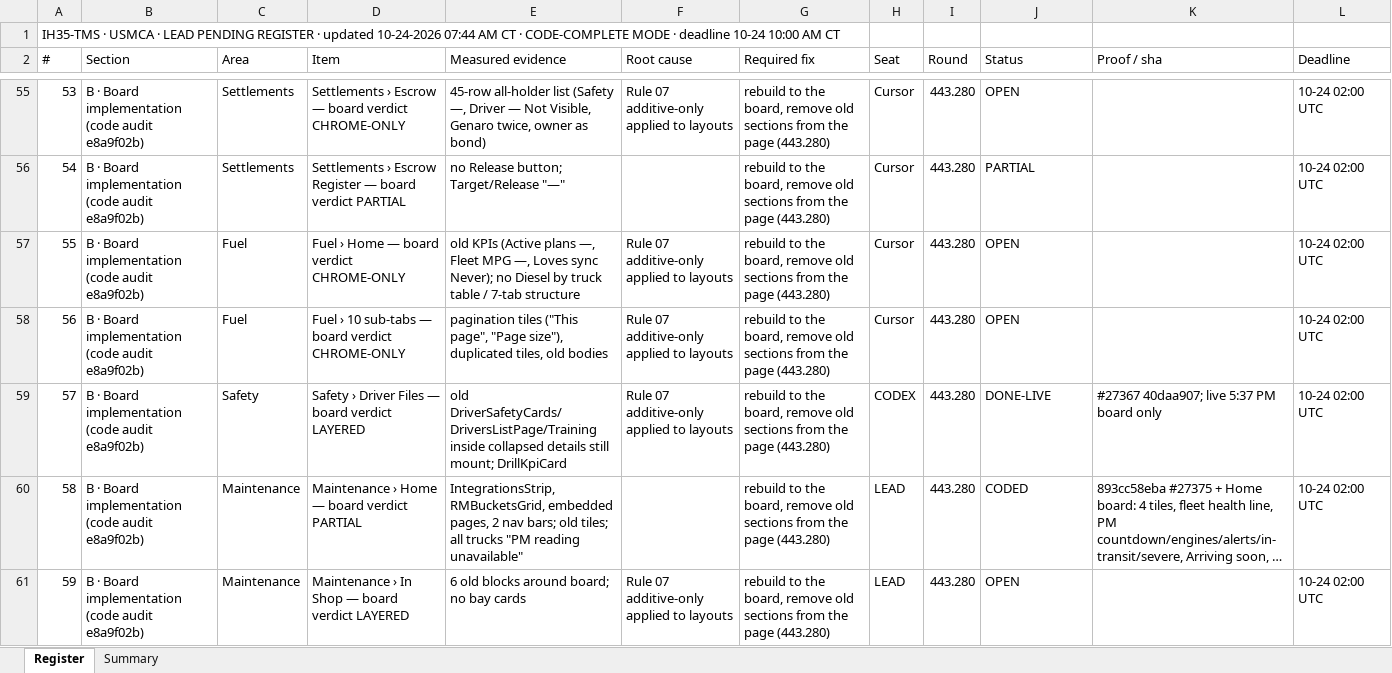
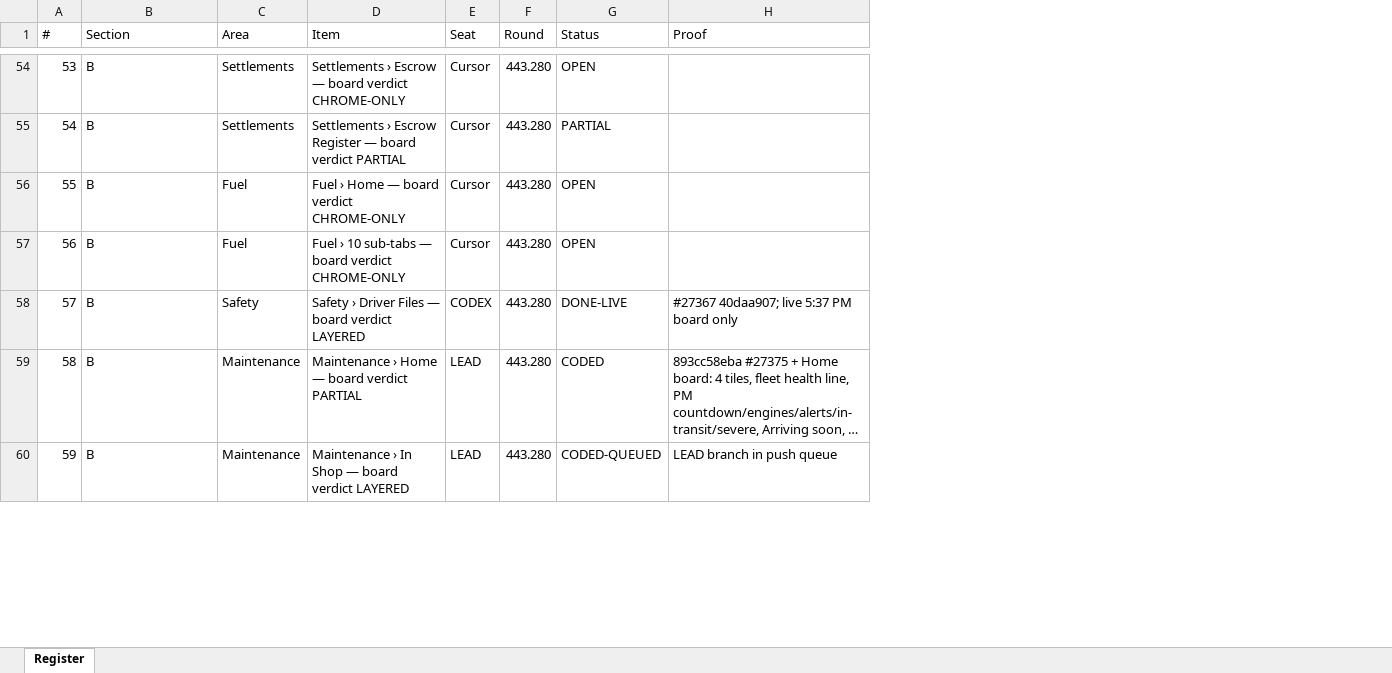
Before and after one commit to tioperfumes07/IH35-TMS, an Excel workbook: docs/bus/lead/LEAD-PENDING-REGISTER.xlsx, sheet Register, drawn as a sheet; only a part is shown, gaps mark what is left out; long unchanged cells end in …; values as stored, in another font and other column widths than the file's, no cell formats; removed rows and columns are numbered as before the commit, all else as after; the diff covers the shown part only; the diff names each change by its address in the sheet, - before the commit and + after, or states it on an @@ line.

```diff
--- a/docs/bus/lead/LEAD-PENDING-REGISTER.xlsx (sheet Register)
+++ b/docs/bus/lead/LEAD-PENDING-REGISTER.xlsx (sheet Register)
-sheet tab: Summary
-column E (Measured evidence), rows 55-61: 45-row all-holder list (Safety —, Driver — Not Visible, Genaro twice, owner as bond) | no Release button; Target/Release "—" | old KPIs (Active plans —, Fleet MPG —, Loves sync Never); no Diesel by truck table / 7-tab structure | pagination tiles ("This page", "Page size"), duplicated tiles, old bodies | old DriverSafetyCards/DriversListPage/Training inside collapsed details still mount; DrillKpiCard | IntegrationsStrip, RMBucketsGrid, embedded pages, 2 nav bars; old tiles; all trucks "PM reading unavailable" | 6 old blocks around board; no bay cards
-column F (Root cause), rows 55-61: Rule 07 additive-only applied to layouts |  | Rule 07 additive-only applied to layouts | Rule 07 additive-only applied to layouts | Rule 07 additive-only applied to layouts |  | Rule 07 additive-only applied to layouts
-column G (Required fix), rows 55-61: all rebuild to the board, remove old sections from the page (443.280)
-column L (Deadline), rows 55-61: all 10-24 02:00 UTC
-row 1: IH35-TMS · USMCA · LEAD PENDING REGISTER · updated 10-24-2026 07:44 AM CT · CODE-COMPLETE MODE · deadline 10-24 10:00 AM CT
-H1: Proof / sha
+H1: Proof
-B54:B60 (Section): B · Board implementation (code audit e8a9f02b)
+B54:B60 (Section): B
-G60 (Status): OPEN
+G60 (Status): CODED-QUEUED
-H60 (Proof): (empty)
+H60 (Proof): LEAD branch in push queue
```
Also changed, not shown: 10 added rows and 285 edited cells elsewhere in this sheet, cell formats, 1 other file.
